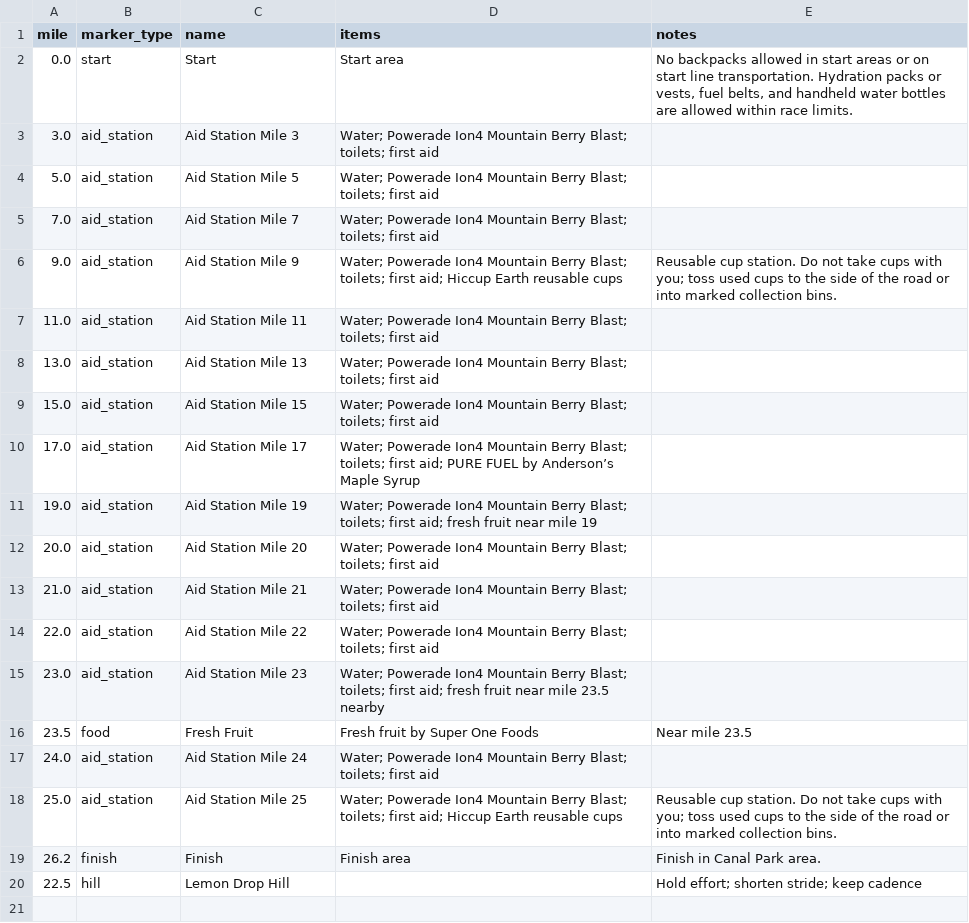
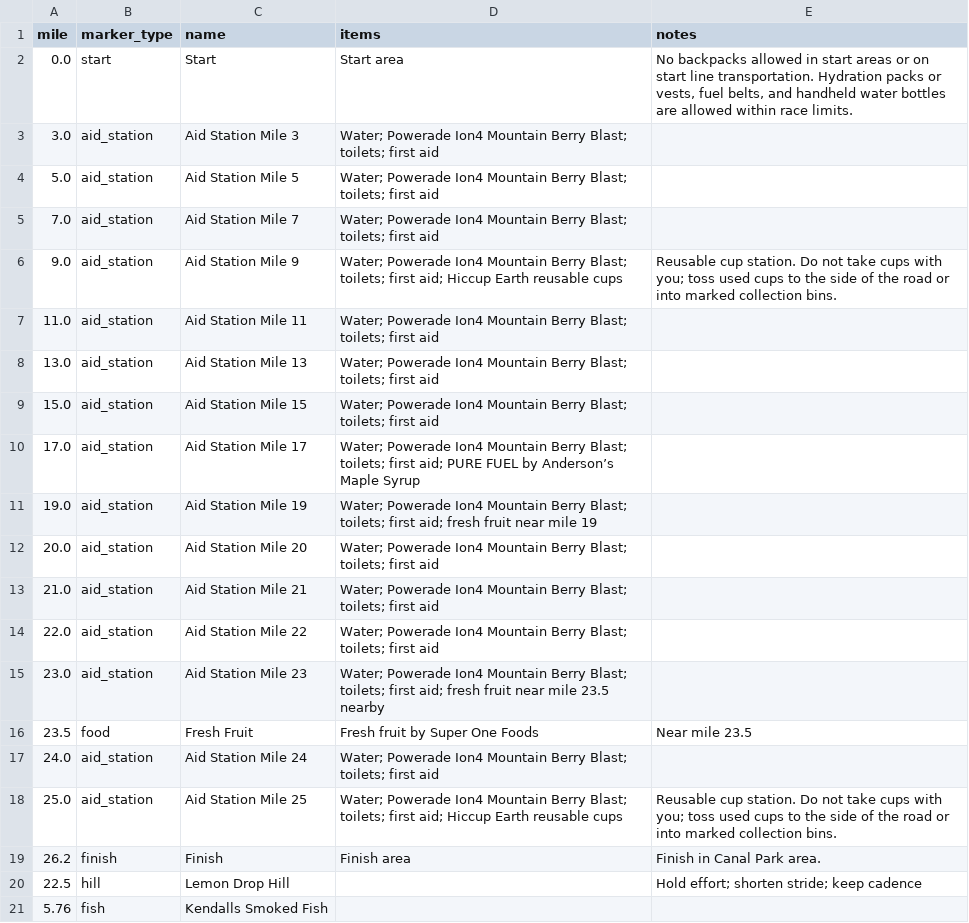
Before and after one commit to tliones/gmas_marathon, a CSV file: grandmas_course_markers.csv, drawn as a sheet.

Commit message:
Add Kendalls Smoked Fish aid station at mile 5.76

```diff
--- a/grandmas_course_markers.csv
+++ b/grandmas_course_markers.csv
@@ -20 +20,2 @@ mile,marker_type,name,items,notes
 22.5,hill,Lemon Drop Hill,,Hold effort; shorten stride; keep cadence
+5.76,fish,Kendalls Smoked Fish,,
```
